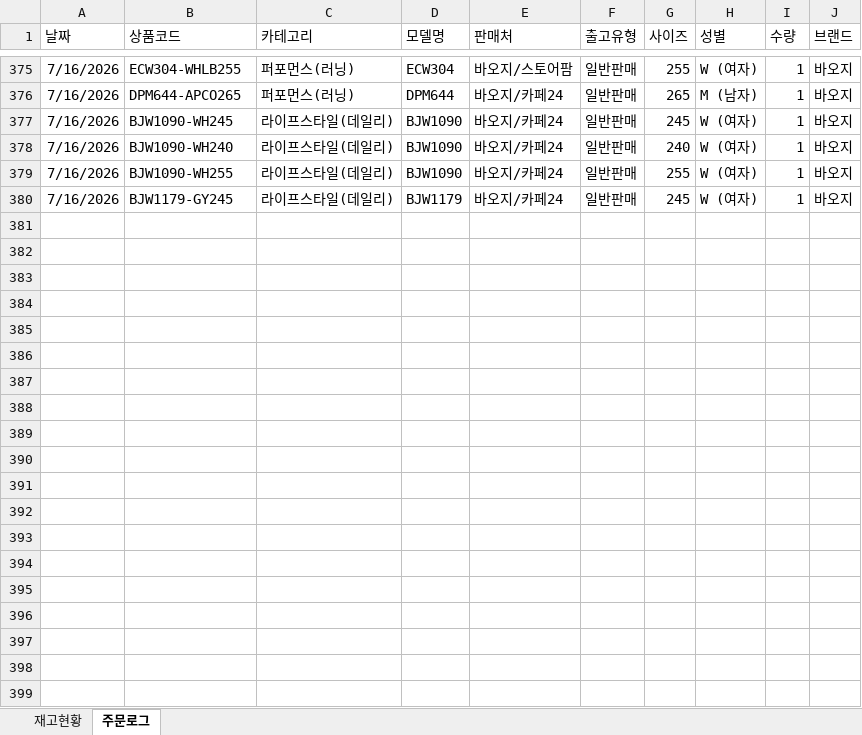
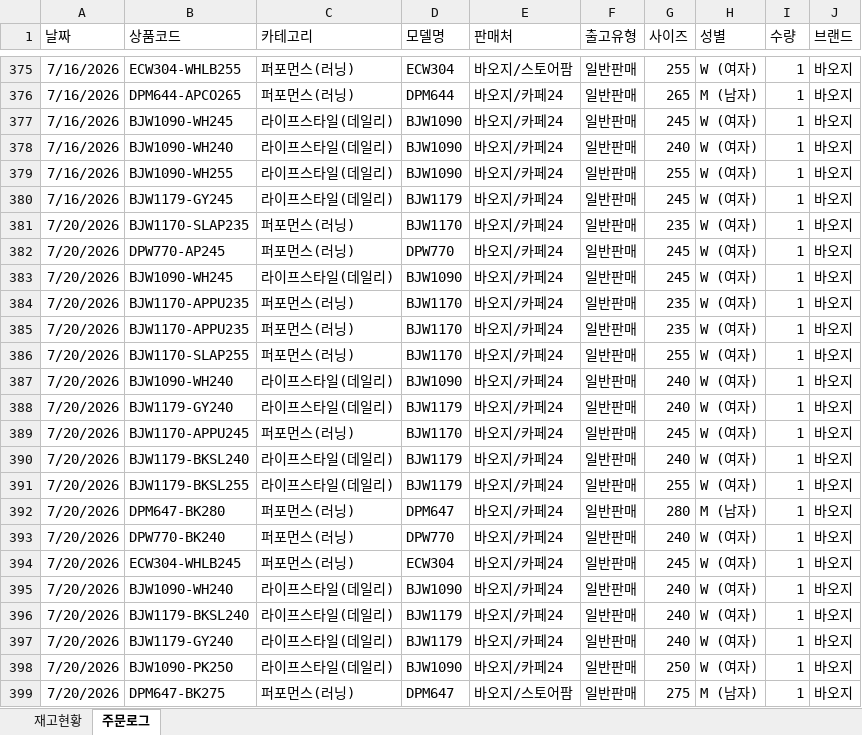
Before and after one commit to dkseotjd0112-max/Baoji-dashboard, an Excel workbook: data.xlsx, sheet 주문로그, drawn as a sheet; only a part is shown, gaps mark what is left out; values as stored, in another font and other column widths than the file's, no borders; the diff covers the shown part only; the diff names each change by its address in the sheet, - before the commit and + after, or states it on an @@ line.

```diff
--- a/data.xlsx (sheet 주문로그)
+++ b/data.xlsx (sheet 주문로그)
+row 381: 7/20/2026 | BJW1170-SLAP235 | 퍼포먼스(러닝) | BJW1170 | 바오지/카페24 | 일반판매 | 235 | W (여자) | 1 | 바오지
+row 382: 7/20/2026 | DPW770-AP245 | 퍼포먼스(러닝) | DPW770 | 바오지/카페24 | 일반판매 | 245 | W (여자) | 1 | 바오지
+row 383: 7/20/2026 | BJW1090-WH245 | 라이프스타일(데일리) | BJW1090 | 바오지/카페24 | 일반판매 | 245 | W (여자) | 1 | 바오지
+row 384: 7/20/2026 | BJW1170-APPU235 | 퍼포먼스(러닝) | BJW1170 | 바오지/카페24 | 일반판매 | 235 | W (여자) | 1 | 바오지
+row 385: 7/20/2026 | BJW1170-APPU235 | 퍼포먼스(러닝) | BJW1170 | 바오지/카페24 | 일반판매 | 235 | W (여자) | 1 | 바오지
+row 386: 7/20/2026 | BJW1170-SLAP255 | 퍼포먼스(러닝) | BJW1170 | 바오지/카페24 | 일반판매 | 255 | W (여자) | 1 | 바오지
+row 387: 7/20/2026 | BJW1090-WH240 | 라이프스타일(데일리) | BJW1090 | 바오지/카페24 | 일반판매 | 240 | W (여자) | 1 | 바오지
+row 388: 7/20/2026 | BJW1179-GY240 | 라이프스타일(데일리) | BJW1179 | 바오지/카페24 | 일반판매 | 240 | W (여자) | 1 | 바오지
+row 389: 7/20/2026 | BJW1170-APPU245 | 퍼포먼스(러닝) | BJW1170 | 바오지/카페24 | 일반판매 | 245 | W (여자) | 1 | 바오지
+row 390: 7/20/2026 | BJW1179-BKSL240 | 라이프스타일(데일리) | BJW1179 | 바오지/카페24 | 일반판매 | 240 | W (여자) | 1 | 바오지
+row 391: 7/20/2026 | BJW1179-BKSL255 | 라이프스타일(데일리) | BJW1179 | 바오지/카페24 | 일반판매 | 255 | W (여자) | 1 | 바오지
+row 392: 7/20/2026 | DPM647-BK280 | 퍼포먼스(러닝) | DPM647 | 바오지/카페24 | 일반판매 | 280 | M (남자) | 1 | 바오지
+row 393: 7/20/2026 | DPW770-BK240 | 퍼포먼스(러닝) | DPW770 | 바오지/카페24 | 일반판매 | 240 | W (여자) | 1 | 바오지
+row 394: 7/20/2026 | ECW304-WHLB245 | 퍼포먼스(러닝) | ECW304 | 바오지/카페24 | 일반판매 | 245 | W (여자) | 1 | 바오지
+row 395: 7/20/2026 | BJW1090-WH240 | 라이프스타일(데일리) | BJW1090 | 바오지/카페24 | 일반판매 | 240 | W (여자) | 1 | 바오지
+row 396: 7/20/2026 | BJW1179-BKSL240 | 라이프스타일(데일리) | BJW1179 | 바오지/카페24 | 일반판매 | 240 | W (여자) | 1 | 바오지
+row 397: 7/20/2026 | BJW1179-GY240 | 라이프스타일(데일리) | BJW1179 | 바오지/카페24 | 일반판매 | 240 | W (여자) | 1 | 바오지
+row 398: 7/20/2026 | BJW1090-PK250 | 라이프스타일(데일리) | BJW1090 | 바오지/카페24 | 일반판매 | 250 | W (여자) | 1 | 바오지
+row 399: 7/20/2026 | DPM647-BK275 | 퍼포먼스(러닝) | DPM647 | 바오지/스토어팜 | 일반판매 | 275 | M (남자) | 1 | 바오지
```
Also changed, not shown: 11 added rows and 2 edited cells elsewhere in this sheet, sheet 재고현황, 1 other file.
